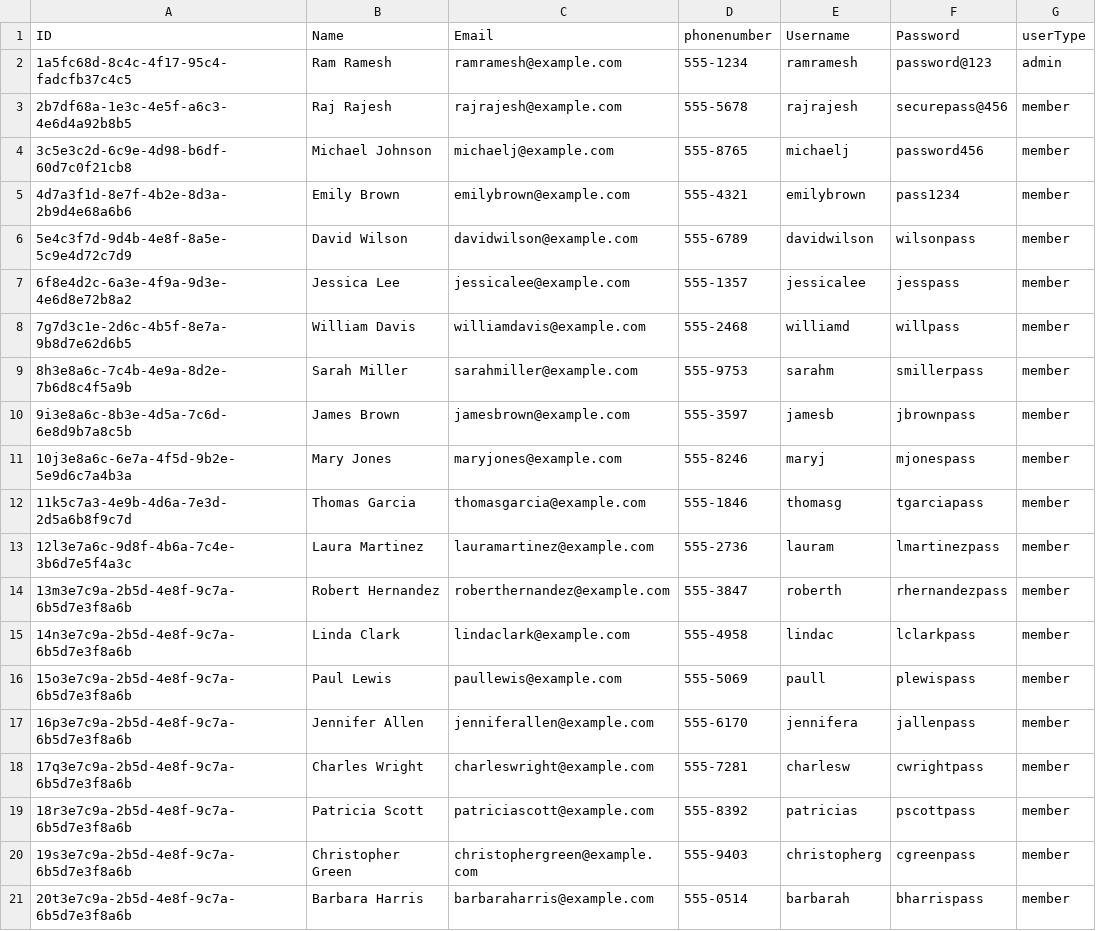
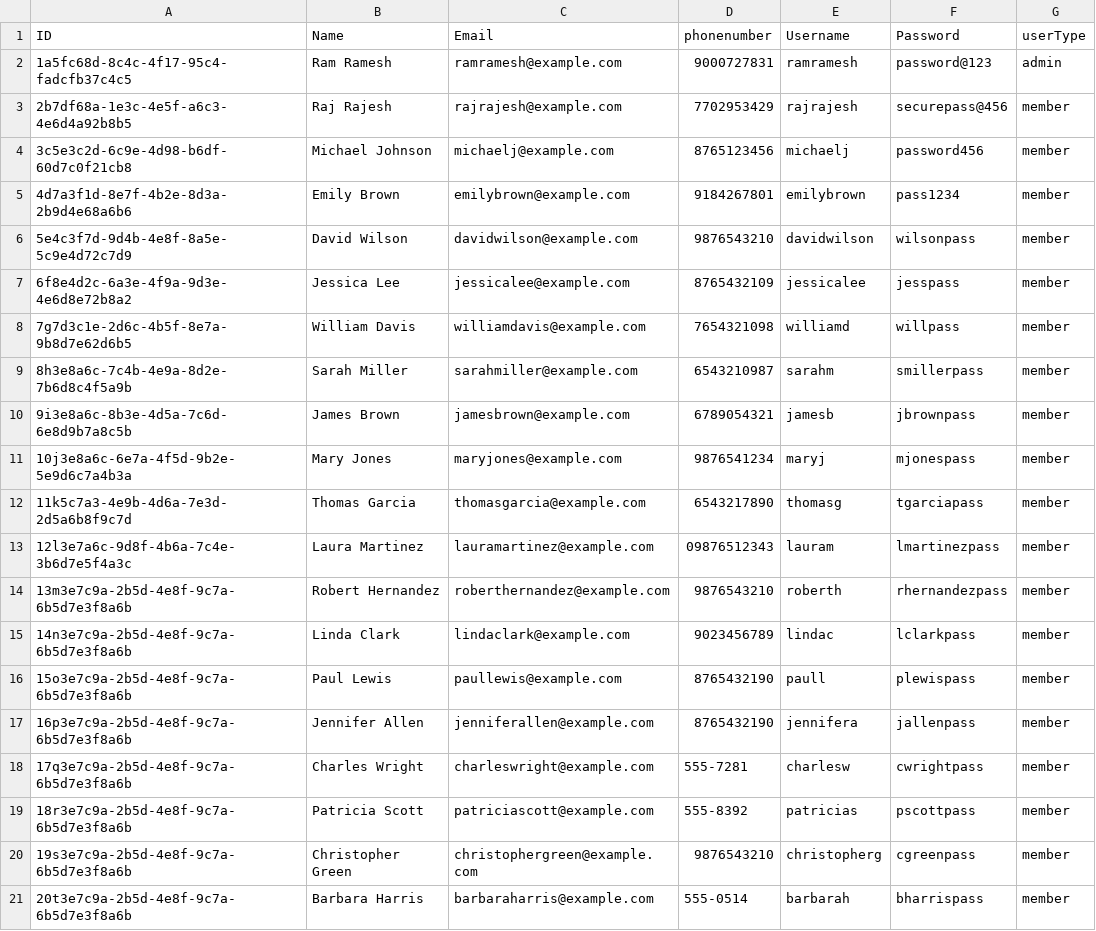
Before and after one commit to RAMESH-12062000/Central-Library-System, a CSV file: db/data/my.librarysys-users.csv, drawn as a sheet.

Commit message:
User Details added and ISBN Press functions added....

```diff
--- a/db/data/my.librarysys-users.csv
+++ b/db/data/my.librarysys-users.csv
@@ -1,21 +1,21 @@
 ID,Name,Email,phonenumber,Username,Password,userType
-1a5fc68d-8c4c-4f17-95c4-fadcfb37c4c5,Ram Ramesh,ramramesh@example.com,555-1234,ramramesh,password@123,admin
-2b7df68a-1e3c-4e5f-a6c3-4e6d4a92b8b5,Raj Rajesh,rajrajesh@example.com,555-5678,rajrajesh,securepass@456,member
-3c5e3c2d-6c9e-4d98-b6df-60d7c0f21cb8,Michael Johnson,michaelj@example.com,555-8765,michaelj,password456,member
-4d7a3f1d-8e7f-4b2e-8d3a-2b9d4e68a6b6,Emily Brown,emilybrown@example.com,555-4321,emilybrown,pass1234,member
-5e4c3f7d-9d4b-4e8f-8a5e-5c9e4d72c7d9,David Wilson,davidwilson@example.com,555-6789,davidwilson,wilsonpass,member
-6f8e4d2c-6a3e-4f9a-9d3e-4e6d8e72b8a2,Jessica Lee,jessicalee@example.com,555-1357,jessicalee,jesspass,member
-7g7d3c1e-2d6c-4b5f-8e7a-9b8d7e62d6b5,William Davis,williamdavis@example.com,555-2468,williamd,willpass,member
-8h3e8a6c-7c4b-4e9a-8d2e-7b6d8c4f5a9b,Sarah Miller,sarahmiller@example.com,555-9753,sarahm,smillerpass,member
-9i3e8a6c-8b3e-4d5a-7c6d-6e8d9b7a8c5b,James Brown,jamesbrown@example.com,555-3597,jamesb,jbrownpass,member
-10j3e8a6c-6e7a-4f5d-9b2e-5e9d6c7a4b3a,Mary Jones,maryjones@example.com,555-8246,maryj,mjonespass,member
-11k5c7a3-4e9b-4d6a-7e3d-2d5a6b8f9c7d,Thomas Garcia,thomasgarcia@example.com,555-1846,thomasg,tgarciapass,member
-12l3e7a6c-9d8f-4b6a-7c4e-3b6d7e5f4a3c,Laura Martinez,lauramartinez@example.com,555-2736,lauram,lmartinezpass,member
-13m3e7c9a-2b5d-4e8f-9c7a-6b5d7e3f8a6b,Robert Hernandez,roberthernandez@example.com,555-3847,roberth,rhernandezpass,member
-14n3e7c9a-2b5d-4e8f-9c7a-6b5d7e3f8a6b,Linda Clark,lindaclark@example.com,555-4958,lindac,lclarkpass,member
-15o3e7c9a-2b5d-4e8f-9c7a-6b5d7e3f8a6b,Paul Lewis,paullewis@example.com,555-5069,paull,plewispass,member
-16p3e7c9a-2b5d-4e8f-9c7a-6b5d7e3f8a6b,Jennifer Allen,jenniferallen@example.com,555-6170,jennifera,jallenpass,member
+1a5fc68d-8c4c-4f17-95c4-fadcfb37c4c5,Ram Ramesh,ramramesh@example.com,9000727831,ramramesh,password@123,admin
+2b7df68a-1e3c-4e5f-a6c3-4e6d4a92b8b5,Raj Rajesh,rajrajesh@example.com,7702953429,rajrajesh,securepass@456,member
+3c5e3c2d-6c9e-4d98-b6df-60d7c0f21cb8,Michael Johnson,michaelj@example.com,8765123456,michaelj,password456,member
+4d7a3f1d-8e7f-4b2e-8d3a-2b9d4e68a6b6,Emily Brown,emilybrown@example.com,9184267801,emilybrown,pass1234,member
+5e4c3f7d-9d4b-4e8f-8a5e-5c9e4d72c7d9,David Wilson,davidwilson@example.com,9876543210,davidwilson,wilsonpass,member
+6f8e4d2c-6a3e-4f9a-9d3e-4e6d8e72b8a2,Jessica Lee,jessicalee@example.com,8765432109,jessicalee,jesspass,member
+7g7d3c1e-2d6c-4b5f-8e7a-9b8d7e62d6b5,William Davis,williamdavis@example.com,7654321098,williamd,willpass,member
+8h3e8a6c-7c4b-4e9a-8d2e-7b6d8c4f5a9b,Sarah Miller,sarahmiller@example.com,6543210987,sarahm,smillerpass,member
+9i3e8a6c-8b3e-4d5a-7c6d-6e8d9b7a8c5b,James Brown,jamesbrown@example.com,6789054321,jamesb,jbrownpass,member
+10j3e8a6c-6e7a-4f5d-9b2e-5e9d6c7a4b3a,Mary Jones,maryjones@example.com,9876541234,maryj,mjonespass,member
+11k5c7a3-4e9b-4d6a-7e3d-2d5a6b8f9c7d,Thomas Garcia,thomasgarcia@example.com,6543217890,thomasg,tgarciapass,member
+12l3e7a6c-9d8f-4b6a-7c4e-3b6d7e5f4a3c,Laura Martinez,lauramartinez@example.com,09876512343,lauram,lmartinezpass,member
+13m3e7c9a-2b5d-4e8f-9c7a-6b5d7e3f8a6b,Robert Hernandez,roberthernandez@example.com,9876543210,roberth,rhernandezpass,member
+14n3e7c9a-2b5d-4e8f-9c7a-6b5d7e3f8a6b,Linda Clark,lindaclark@example.com,9023456789,lindac,lclarkpass,member
+15o3e7c9a-2b5d-4e8f-9c7a-6b5d7e3f8a6b,Paul Lewis,paullewis@example.com,8765432190,paull,plewispass,member
+16p3e7c9a-2b5d-4e8f-9c7a-6b5d7e3f8a6b,Jennifer Allen,jenniferallen@example.com,8765432190,jennifera,jallenpass,member
 17q3e7c9a-2b5d-4e8f-9c7a-6b5d7e3f8a6b,Charles Wright,charleswright@example.com,555-7281,charlesw,cwrightpass,member
 18r3e7c9a-2b5d-4e8f-9c7a-6b5d7e3f8a6b,Patricia Scott,patriciascott@example.com,555-8392,patricias,pscottpass,member
-19s3e7c9a-2b5d-4e8f-9c7a-6b5d7e3f8a6b,Christopher Green,christophergreen@example.com,555-9403,christopherg,cgreenpass,member
+19s3e7c9a-2b5d-4e8f-9c7a-6b5d7e3f8a6b,Christopher Green,christophergreen@example.com,9876543210,christopherg,cgreenpass,member
 20t3e7c9a-2b5d-4e8f-9c7a-6b5d7e3f8a6b,Barbara Harris,barbaraharris@example.com,555-0514,barbarah,bharrispass,member
```
Also changed, not shown: 12 other files.
